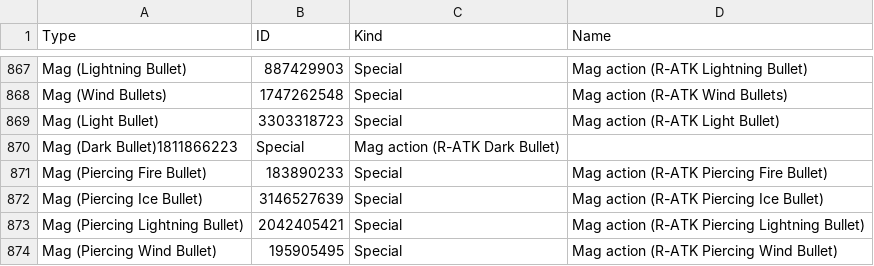
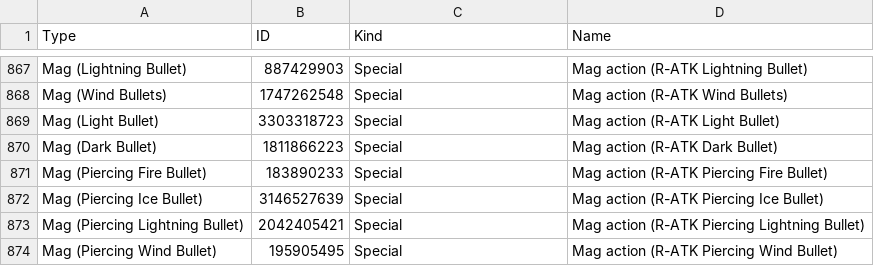
Before and after one commit to VariantXYZ/PSO2ACT, a CSV file: PSO2ACT/skills.csv, drawn as a sheet; only a part is shown, gaps mark what is left out; removed rows and columns are numbered as before the commit, all else as after; the diff names each change by its address in the sheet, - before the commit and + after, or states it on an @@ line.

Commit message:
Missed a comma

```diff
--- a/PSO2ACT/skills.csv
+++ b/PSO2ACT/skills.csv
-row 870: Mag (Dark Bullet)1811866223 | Special | Mag action (R-ATK Dark Bullet)
+row 870: Mag (Dark Bullet) | 1811866223 | Special | Mag action (R-ATK Dark Bullet)
```
